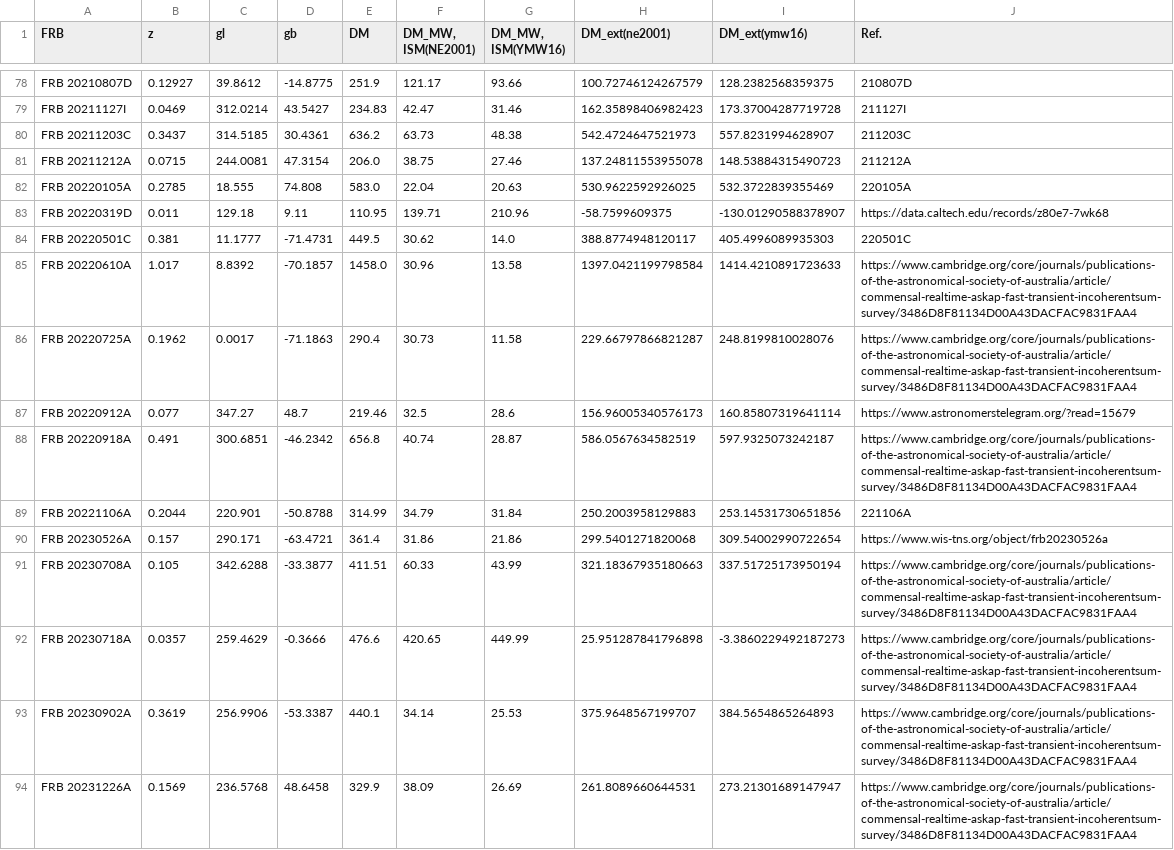
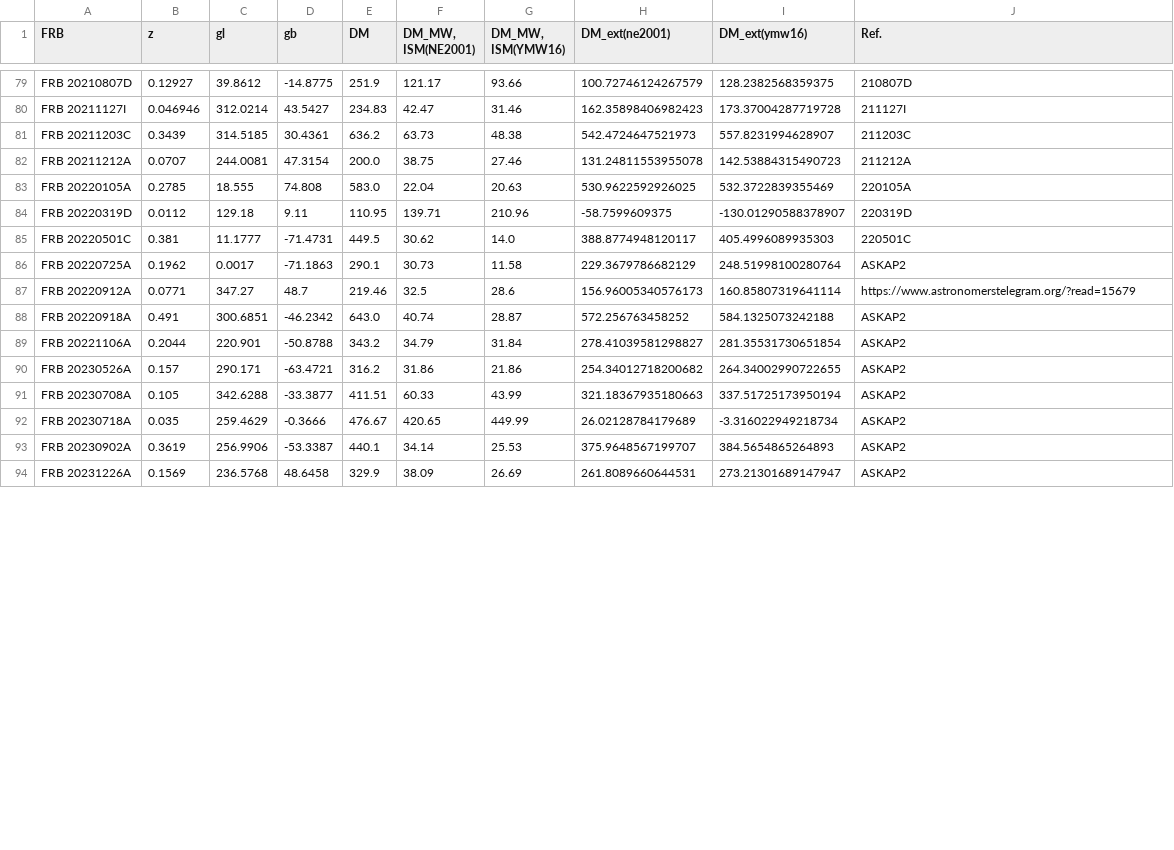
Before and after one commit to MariosNT/FRB_GW_association_cosmo, a CSV file: Data/FRB_new.csv, drawn as a sheet; only a part is shown, gaps mark what is left out; removed rows and columns are numbered as before the commit, all else as after; the diff covers the shown part only; the diff names each change by its address in the sheet, - before the commit and + after, or states it on an @@ line.

```diff
--- a/Data/FRB_new.csv
+++ b/Data/FRB_new.csv
-B80 (z): 0.0469
+B80 (z): 0.046946
-B81 (z): 0.3437
+B81 (z): 0.3439
-B82 (z): 0.0715
+B82 (z): 0.0707
-E82 (DM): 206.0
+E82 (DM): 200.0
-H82 (DM_ext(ne2001)): 137.24811553955078
+H82 (DM_ext(ne2001)): 131.24811553955078
-I82 (DM_ext(ymw16)): 148.53884315490723
+I82 (DM_ext(ymw16)): 142.53884315490723
-B84 (z): 0.011
+B84 (z): 0.0112
-J84 (Ref.): https://data.caltech.edu/records/z80e7-7wk68
+J84 (Ref.): 220319D
-row 85: FRB 20220610A | 1.017 | 8.8392 | -70.1857 | 1458.0 | 30.96 | 13.58 | 1397.0421199798584 | 1414.4210891723633 | https://www.cambridge.org/core/journals/publications-of-the-astronomical-society-of-australia/article/commensal-realtime-askap-fast-transient-incoherentsum-survey/3486D8F81134D00A43DACFAC9831FAA4
-E86 (DM): 290.4
+E86 (DM): 290.1
-H86 (DM_ext(ne2001)): 229.66797866821287
+H86 (DM_ext(ne2001)): 229.3679786682129
-I86 (DM_ext(ymw16)): 248.8199810028076
+I86 (DM_ext(ymw16)): 248.51998100280764
-J86 (Ref.): https://www.cambridge.org/core/journals/publications-of-the-astronomical-society-of-australia/article/commensal-realtime-askap-fast-transient-incoherentsum-survey/3486D8F81134D00A43DACFAC9831FAA4
+J86 (Ref.): ASKAP2
-B87 (z): 0.077
+B87 (z): 0.0771
-E88 (DM): 656.8
+E88 (DM): 643.0
-H88 (DM_ext(ne2001)): 586.0567634582519
+H88 (DM_ext(ne2001)): 572.256763458252
-I88 (DM_ext(ymw16)): 597.9325073242187
+I88 (DM_ext(ymw16)): 584.1325073242188
-J88 (Ref.): https://www.cambridge.org/core/journals/publications-of-the-astronomical-society-of-australia/article/commensal-realtime-askap-fast-transient-incoherentsum-survey/3486D8F81134D00A43DACFAC9831FAA4
+J88 (Ref.): ASKAP2
-E89 (DM): 314.99
+E89 (DM): 343.2
-H89 (DM_ext(ne2001)): 250.2003958129883
+H89 (DM_ext(ne2001)): 278.41039581298827
-I89 (DM_ext(ymw16)): 253.14531730651856
+I89 (DM_ext(ymw16)): 281.35531730651854
-J89 (Ref.): 221106A
+J89 (Ref.): ASKAP2
-E90 (DM): 361.4
+E90 (DM): 316.2
-H90 (DM_ext(ne2001)): 299.5401271820068
+H90 (DM_ext(ne2001)): 254.34012718200682
-I90 (DM_ext(ymw16)): 309.54002990722654
+I90 (DM_ext(ymw16)): 264.34002990722655
-J90 (Ref.): https://www.wis-tns.org/object/frb20230526a
+J90 (Ref.): ASKAP2
-J91:J94 (Ref.): https://www.cambridge.org/core/journals/publications-of-the-astronomical-society-of-australia/article/commensal-realtime-askap-fast-transient-incoherentsum-survey/3486D8F81134D00A43DACFAC9831FAA4
+J91:J94 (Ref.): ASKAP2
-B92 (z): 0.0357
+B92 (z): 0.035
-E92 (DM): 476.6
+E92 (DM): 476.67
-H92 (DM_ext(ne2001)): 25.951287841796898
+H92 (DM_ext(ne2001)): 26.02128784179689
-I92 (DM_ext(ymw16)): -3.3860229492187273
+I92 (DM_ext(ymw16)): -3.316022949218734
```
Also changed, not shown: 1 added row and 104 edited cells elsewhere in this file, Data/FRB.csv, 3 other files.
